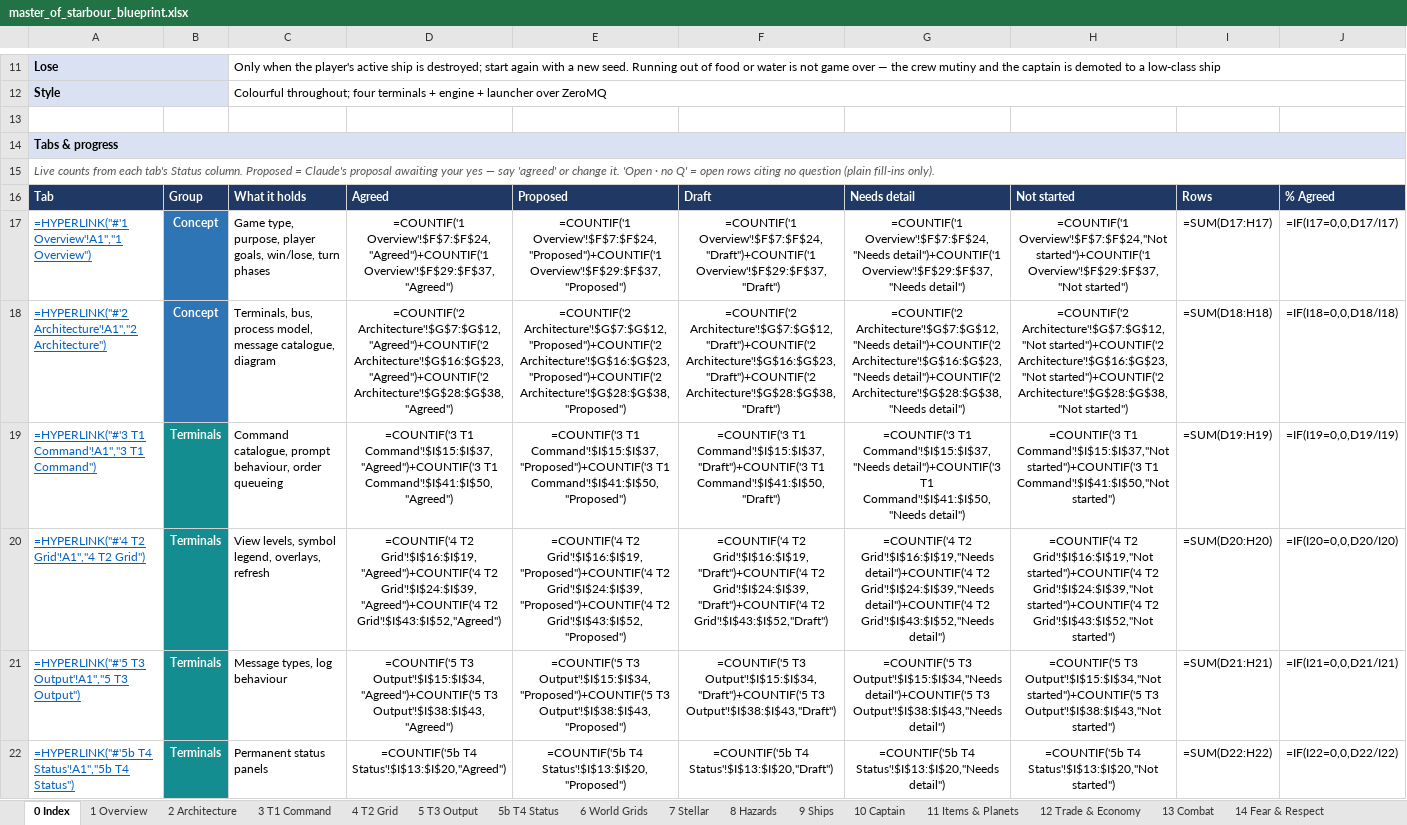
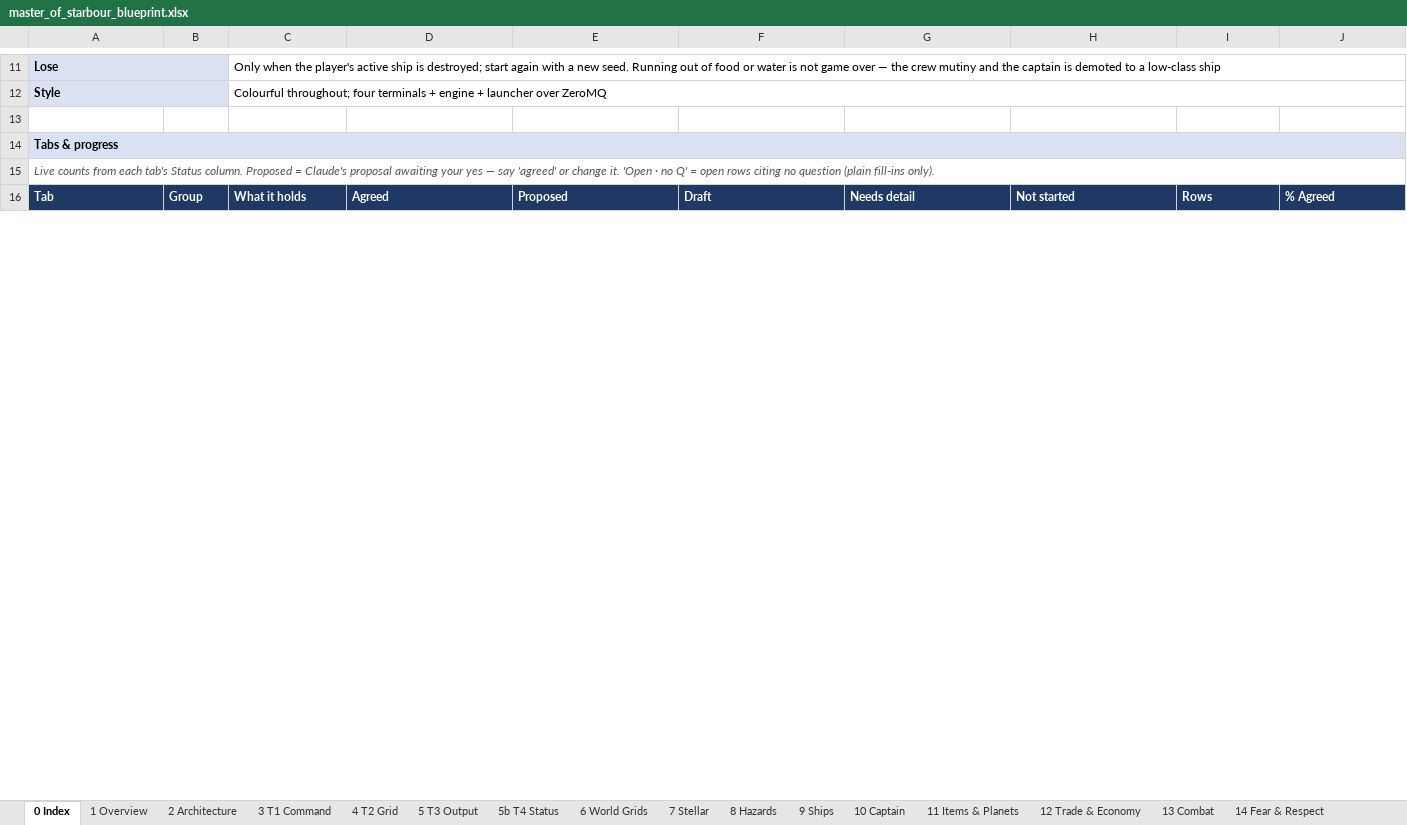
Before and after one commit to selphaware/master-of-starbour, an Excel workbook: docs/master_of_starbour_blueprint.xlsx, sheet 0 Index, drawn as a sheet; only a part is shown, gaps mark what is left out; values as stored, in another font and other column widths than the file's, no borders; formulas without a stored value are shown as written; removed rows and columns are numbered as before the commit, all else as after; rows hold the shown columns only; the diff covers the shown part only; the diff names each change by its address in the sheet, - before the commit and + after, or states it on an @@ line.

Commit message:
Blueprint v2.3: Excel recalculation

```diff
--- a/docs/master_of_starbour_blueprint.xlsx (sheet 0 Index)
+++ b/docs/master_of_starbour_blueprint.xlsx (sheet 0 Index)
-row 17: =HYPERLINK("#'1 Overview'!A1","1 Overview") | Concept | Game type, purpose, player goals, win/lose, turn phases | =COUNTIF('1 Overview'!$F$7:$F$24,"Agreed")+COUNTIF('1 Overview'!$F$29:$F$37,"Agreed") | =COUNTIF('1 Overview'!$F$7:$F$24,"Proposed")+COUNTIF('1 Overview'!$F$29:$F$37,"Proposed") | =COUNTIF('1 Overview'!$F$7:$F$24,"Draft")+COUNTIF('1 Overview'!$F$29:$F$37,"Draft") | =COUNTIF('1 Overview'!$F$7:$F$24,"Needs detail")+COUNTIF('1 Overview'!$F$29:$F$37,"Needs detail") | =COUNTIF('1 Overview'!$F$7:$F$24,"Not started")+COUNTIF('1 Overview'!$F$29:$F$37,"Not started") | =SUM(D17:H17) | =IF(I17=0,0,D17/I17)
-row 18: =HYPERLINK("#'2 Architecture'!A1","2 Architecture") | Concept | Terminals, bus, process model, message catalogue, diagram | =COUNTIF('2 Architecture'!$G$7:$G$12,"Agreed")+COUNTIF('2 Architecture'!$G$16:$G$23,"Agreed")+COUNTIF('2 Architecture'!$G$28:$G$38,"Agreed") | =COUNTIF('2 Architecture'!$G$7:$G$12,"Proposed")+COUNTIF('2 Architecture'!$G$16:$G$23,"Proposed")+COUNTIF('2 Architecture'!$G$28:$G$38,"Proposed") | =COUNTIF('2 Architecture'!$G$7:$G$12,"Draft")+COUNTIF('2 Architecture'!$G$16:$G$23,"Draft")+COUNTIF('2 Architecture'!$G$28:$G$38,"Draft") | =COUNTIF('2 Architecture'!$G$7:$G$12,"Needs detail")+COUNTIF('2 Architecture'!$G$16:$G$23,"Needs detail")+COUNTIF('2 Architecture'!$G$28:$G$38,"Needs detail") | =COUNTIF('2 Architecture'!$G$7:$G$12,"Not started")+COUNTIF('2 Architecture'!$G$16:$G$23,"Not started")+COUNTIF('2 Architecture'!$G$28:$G$38,"Not started") | =SUM(D18:H18) | =IF(I18=0,0,D18/I18)
-row 19: =HYPERLINK("#'3 T1 Command'!A1","3 T1 Command") | Terminals | Command catalogue, prompt behaviour, order queueing | =COUNTIF('3 T1 Command'!$I$15:$I$37,"Agreed")+COUNTIF('3 T1 Command'!$I$41:$I$50,"Agreed") | =COUNTIF('3 T1 Command'!$I$15:$I$37,"Proposed")+COUNTIF('3 T1 Command'!$I$41:$I$50,"Proposed") | =COUNTIF('3 T1 Command'!$I$15:$I$37,"Draft")+COUNTIF('3 T1 Command'!$I$41:$I$50,"Draft") | =COUNTIF('3 T1 Command'!$I$15:$I$37,"Needs detail")+COUNTIF('3 T1 Command'!$I$41:$I$50,"Needs detail") | =COUNTIF('3 T1 Command'!$I$15:$I$37,"Not started")+COUNTIF('3 T1 Command'!$I$41:$I$50,"Not started") | =SUM(D19:H19) | =IF(I19=0,0,D19/I19)
-row 20: =HYPERLINK("#'4 T2 Grid'!A1","4 T2 Grid") | Terminals | View levels, symbol legend, overlays, refresh | =COUNTIF('4 T2 Grid'!$I$16:$I$19,"Agreed")+COUNTIF('4 T2 Grid'!$I$24:$I$39,"Agreed")+COUNTIF('4 T2 Grid'!$I$43:$I$52,"Agreed") | =COUNTIF('4 T2 Grid'!$I$16:$I$19,"Proposed")+COUNTIF('4 T2 Grid'!$I$24:$I$39,"Proposed")+COUNTIF('4 T2 Grid'!$I$43:$I$52,"Proposed") | =COUNTIF('4 T2 Grid'!$I$16:$I$19,"Draft")+COUNTIF('4 T2 Grid'!$I$24:$I$39,"Draft")+COUNTIF('4 T2 Grid'!$I$43:$I$52,"Draft") | =COUNTIF('4 T2 Grid'!$I$16:$I$19,"Needs detail")+COUNTIF('4 T2 Grid'!$I$24:$I$39,"Needs detail")+COUNTIF('4 T2 Grid'!$I$43:$I$52,"Needs detail") | =COUNTIF('4 T2 Grid'!$I$16:$I$19,"Not started")+COUNTIF('4 T2 Grid'!$I$24:$I$39,"Not started")+COUNTIF('4 T2 Grid'!$I$43:$I$52,"Not started") | =SUM(D20:H20) | =IF(I20=0,0,D20/I20)
-row 21: =HYPERLINK("#'5 T3 Output'!A1","5 T3 Output") | Terminals | Message types, log behaviour | =COUNTIF('5 T3 Output'!$I$15:$I$34,"Agreed")+COUNTIF('5 T3 Output'!$I$38:$I$43,"Agreed") | =COUNTIF('5 T3 Output'!$I$15:$I$34,"Proposed")+COUNTIF('5 T3 Output'!$I$38:$I$43,"Proposed") | =COUNTIF('5 T3 Output'!$I$15:$I$34,"Draft")+COUNTIF('5 T3 Output'!$I$38:$I$43,"Draft") | =COUNTIF('5 T3 Output'!$I$15:$I$34,"Needs detail")+COUNTIF('5 T3 Output'!$I$38:$I$43,"Needs detail") | =COUNTIF('5 T3 Output'!$I$15:$I$34,"Not started")+COUNTIF('5 T3 Output'!$I$38:$I$43,"Not started") | =SUM(D21:H21) | =IF(I21=0,0,D21/I21)
-row 22: =HYPERLINK("#'5b T4 Status'!A1","5b T4 Status") | Terminals | Permanent status panels | =COUNTIF('5b T4 Status'!$I$13:$I$20,"Agreed") | =COUNTIF('5b T4 Status'!$I$13:$I$20,"Proposed") | =COUNTIF('5b T4 Status'!$I$13:$I$20,"Draft") | =COUNTIF('5b T4 Status'!$I$13:$I$20,"Needs detail") | =COUNTIF('5b T4 Status'!$I$13:$I$20,"Not started") | =SUM(D22:H22) | =IF(I22=0,0,D22/I22)
```
Also changed, not shown: 19 added rows, 13 removed rows and 9 edited cells elsewhere in this sheet, sheet 8 Hazards, sheet 7 Stellar, sheet 9 Ships, sheet 5b T4 Status, sheet 6 World Grids, sheet 1 Overview, 14 more sheets, 1 other file.
